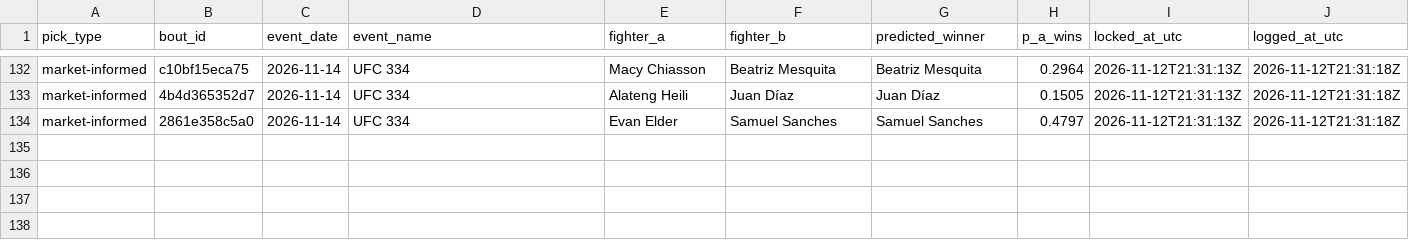
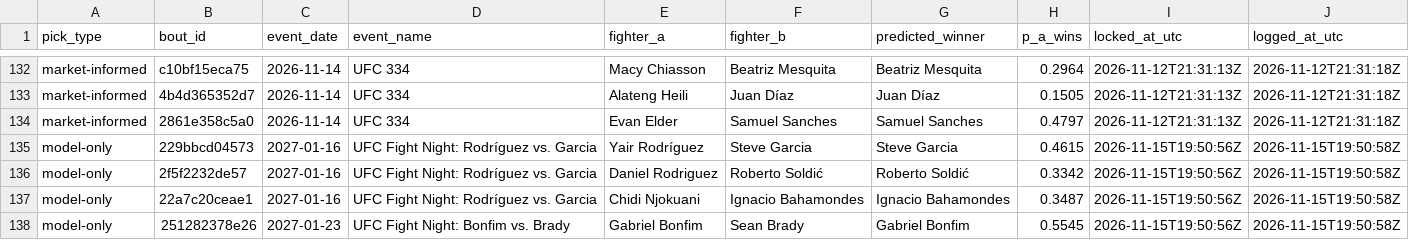
Before and after one commit to slixz7/ufc-project, a CSV file: picks_log/locked_picks.csv, drawn as a sheet; only a part is shown, gaps mark what is left out; the diff names each change by its address in the sheet, - before the commit and + after, or states it on an @@ line.

```diff
--- a/picks_log/locked_picks.csv
+++ b/picks_log/locked_picks.csv
+row 135: model-only | 229bbcd04573 | 2027-01-16 | UFC Fight Night: Rodríguez vs. Garcia | Yair Rodríguez | Steve Garcia | Steve Garcia | 0.4615 | 2026-11-15T19:50:56Z | 2026-11-15T19:50:58Z
+row 136: model-only | 2f5f2232de57 | 2027-01-16 | UFC Fight Night: Rodríguez vs. Garcia | Daniel Rodriguez | Roberto Soldić | Roberto Soldić | 0.3342 | 2026-11-15T19:50:56Z | 2026-11-15T19:50:58Z
+row 137: model-only | 22a7c20ceae1 | 2027-01-16 | UFC Fight Night: Rodríguez vs. Garcia | Chidi Njokuani | Ignacio Bahamondes | Ignacio Bahamondes | 0.3487 | 2026-11-15T19:50:56Z | 2026-11-15T19:50:58Z
+row 138: model-only | 251282378e26 | 2027-01-23 | UFC Fight Night: Bonfim vs. Brady | Gabriel Bonfim | Sean Brady | Gabriel Bonfim | 0.5545 | 2026-11-15T19:50:56Z | 2026-11-15T19:50:58Z
```
Also changed, not shown: picks_log/locked_distance.csv.
